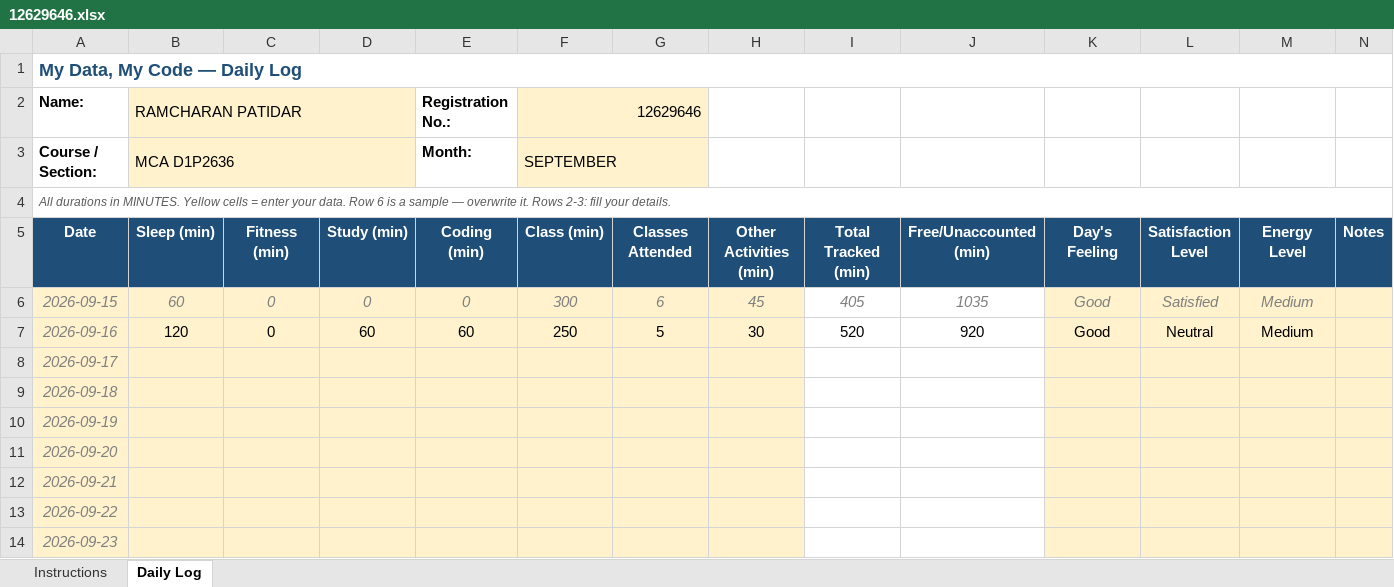
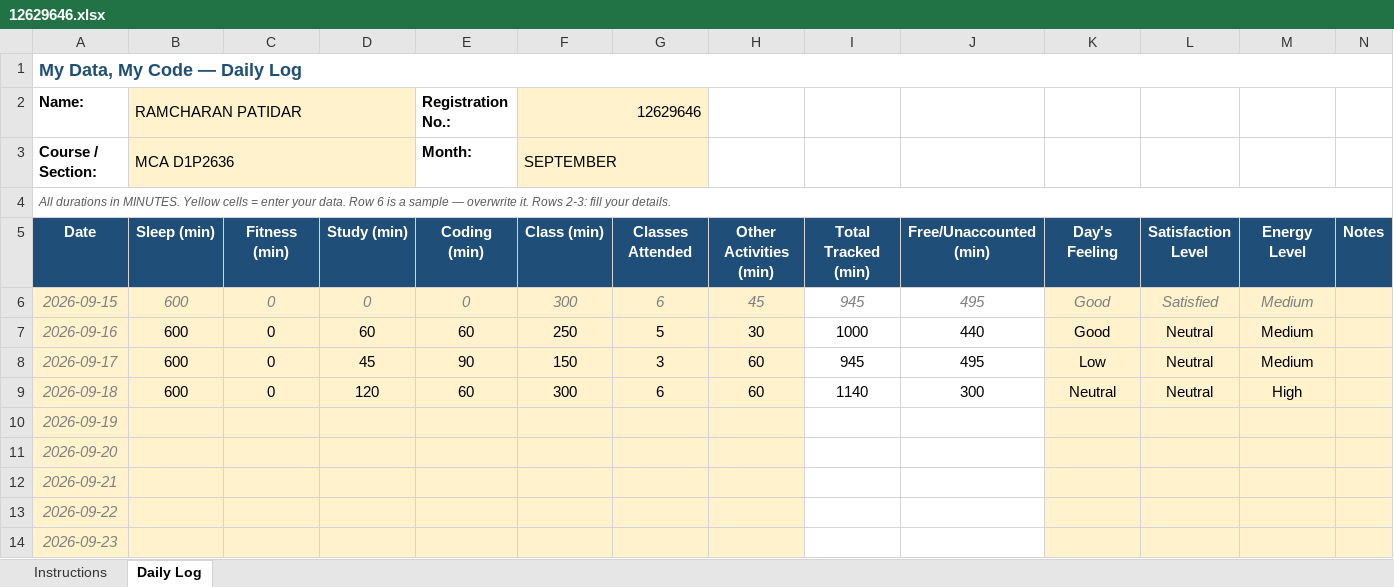
Before and after one commit to ram7909/CAP776, an Excel workbook: 12629646.xlsx, sheet Daily Log, drawn as a sheet; only a part is shown; values as stored, in another font and other column widths than the file's, no borders; conditional formats not drawn; the diff names each change by its address in the sheet, - before the commit and + after, or states it on an @@ line.

Commit message:
Update Daily Activity

```diff
--- a/12629646.xlsx (sheet Daily Log)
+++ b/12629646.xlsx (sheet Daily Log)
-B6 (RAMCHARAN PATIDAR): 60
+B6 (RAMCHARAN PATIDAR): 600
-I6: 405
+I6: 945
-J6: 1035
+J6: 495
-B7 (RAMCHARAN PATIDAR): 120
+B7 (RAMCHARAN PATIDAR): 600
-I7: 520
+I7: 1000
-J7: 920
+J7: 440
-B8:B9 (RAMCHARAN PATIDAR): (empty)
+B8:B9 (RAMCHARAN PATIDAR): 600
-C8:C9: (empty)
+C8:C9: 0
-D8: (empty)
+D8: 45
-E8 (Registration No.:): (empty)
+E8 (Registration No.:): 90
-F8 (12629646): (empty)
+F8 (12629646): 150
-G8: (empty)
+G8: 3
-H8:H9: (empty)
+H8:H9: 60
-I8: (empty)
+I8: 945
-J8: (empty)
+J8: 495
-K8: (empty)
+K8: Low
-L8:L9: (empty)
+L8:L9: Neutral
-M8: (empty)
+M8: Medium
-D9: (empty)
+D9: 120
-E9 (Registration No.:): (empty)
+E9 (Registration No.:): 60
-F9 (12629646): (empty)
+F9 (12629646): 300
-G9: (empty)
+G9: 6
-I9: (empty)
+I9: 1140
-J9: (empty)
+J9: 300
-K9: (empty)
+K9: Neutral
-M9: (empty)
+M9: High
```
